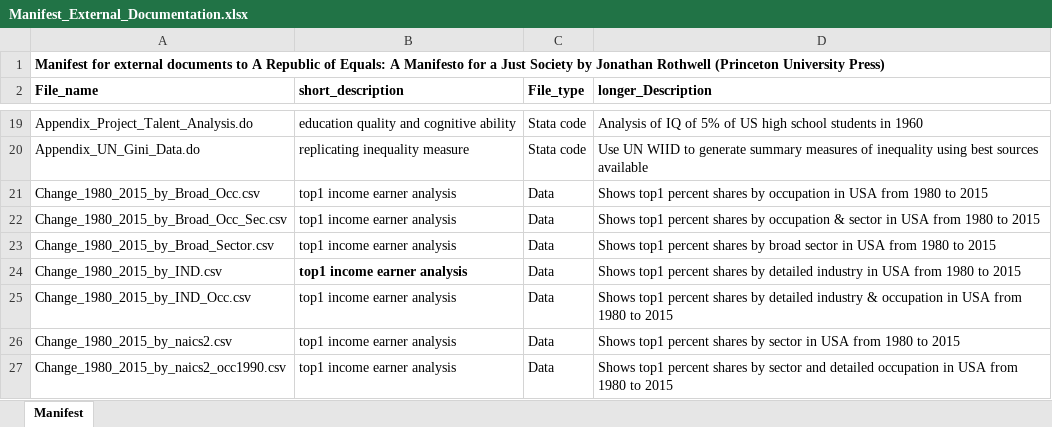
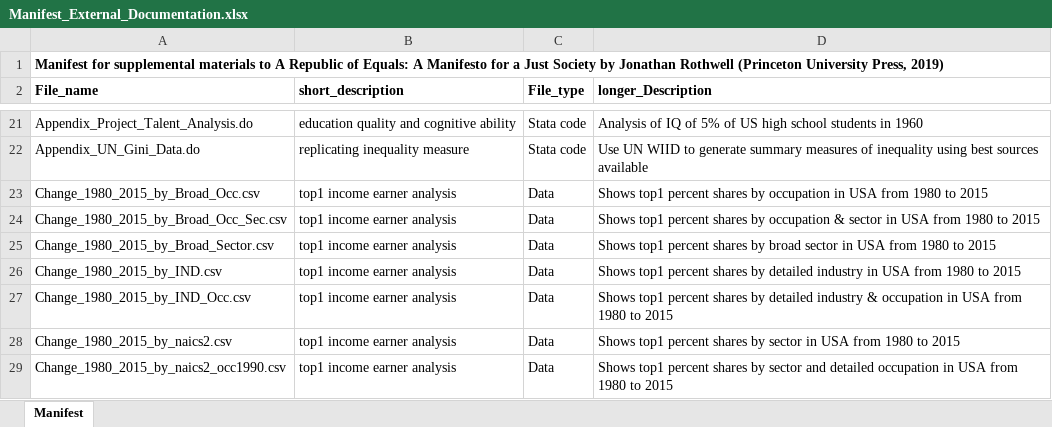
Before and after one commit to jtrothwell/Republic_Equals, an Excel workbook: Manifest_External_Documentation.xlsx, sheet Manifest, drawn as a sheet; only a part is shown, gaps mark what is left out; values as stored, in another font and other column widths than the file's, no borders; addresses are those after the commit; the diff covers the shown part only; the diff names each change by its address in the sheet, - before the commit and + after, or states it on an @@ line.

```diff
--- a/Manifest_External_Documentation.xlsx (sheet Manifest)
+++ b/Manifest_External_Documentation.xlsx (sheet Manifest)
-A1 (File_name): Manifest for external documents to A Republic of Equals: A Manifesto for a Just Society by Jonathan Rothwell (Princeton University Press)
+A1 (File_name): Manifest for supplemental materials to A Republic of Equals: A Manifesto for a Just Society by Jonathan Rothwell (Princeton University Press, 2019)
-B26 bold: on
+B26 bold: off
```
Also changed, not shown: 6 added rows, 2 moved rows and 1 edited cell elsewhere in this sheet, 10 other files.
